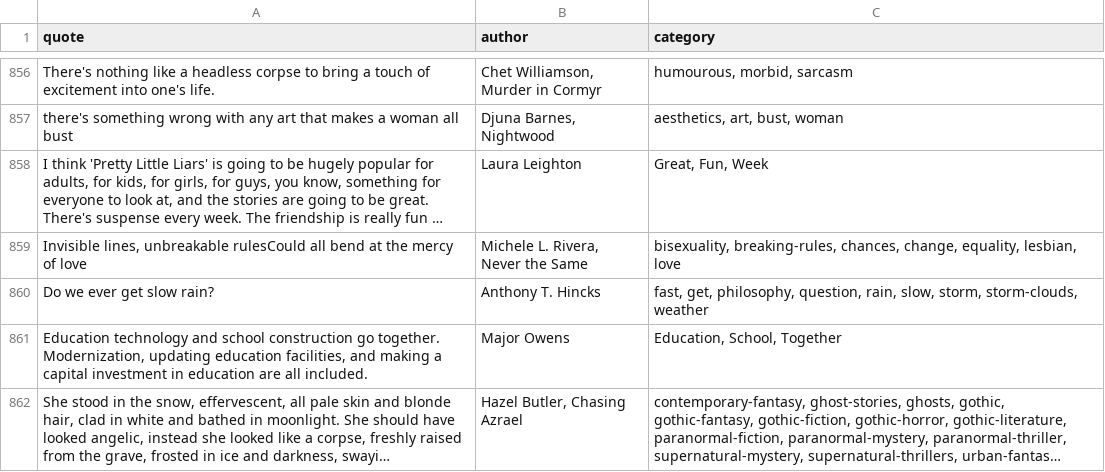
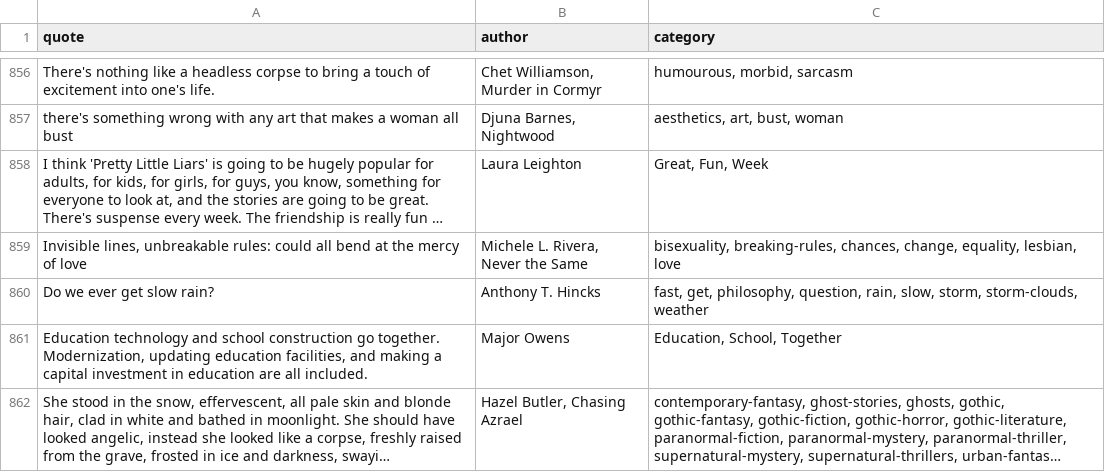
Before and after one commit to BerkayPolat-lab/Quote-Upvote-ML, a CSV file: data/reduced_reduced_quotes.csv, drawn as a sheet; only a part is shown, gaps mark what is left out; long unchanged cells end in …; the diff names each change by its address in the sheet, - before the commit and + after, or states it on an @@ line.

```diff
--- a/data/reduced_reduced_quotes.csv
+++ b/data/reduced_reduced_quotes.csv
-A859 (quote): …lines, unbreakable rulesCould all bend…
+A859 (quote): …lines, unbreakable rules: could all bend…
```
Also changed, not shown: 8 other files.
